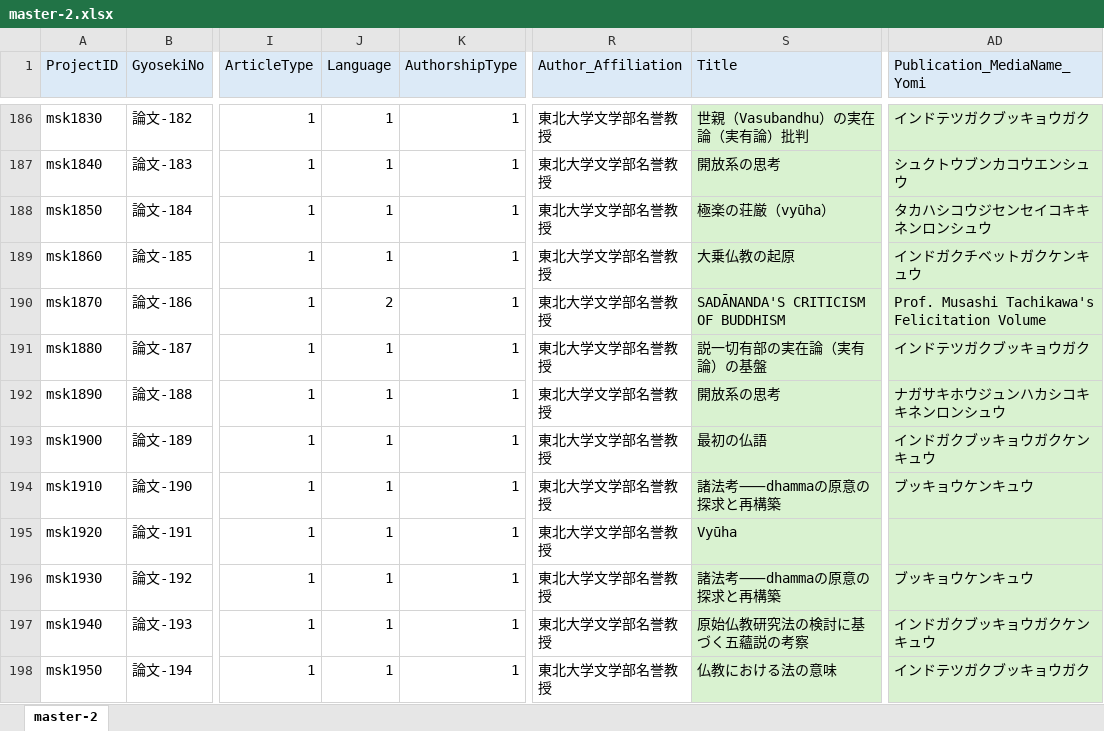
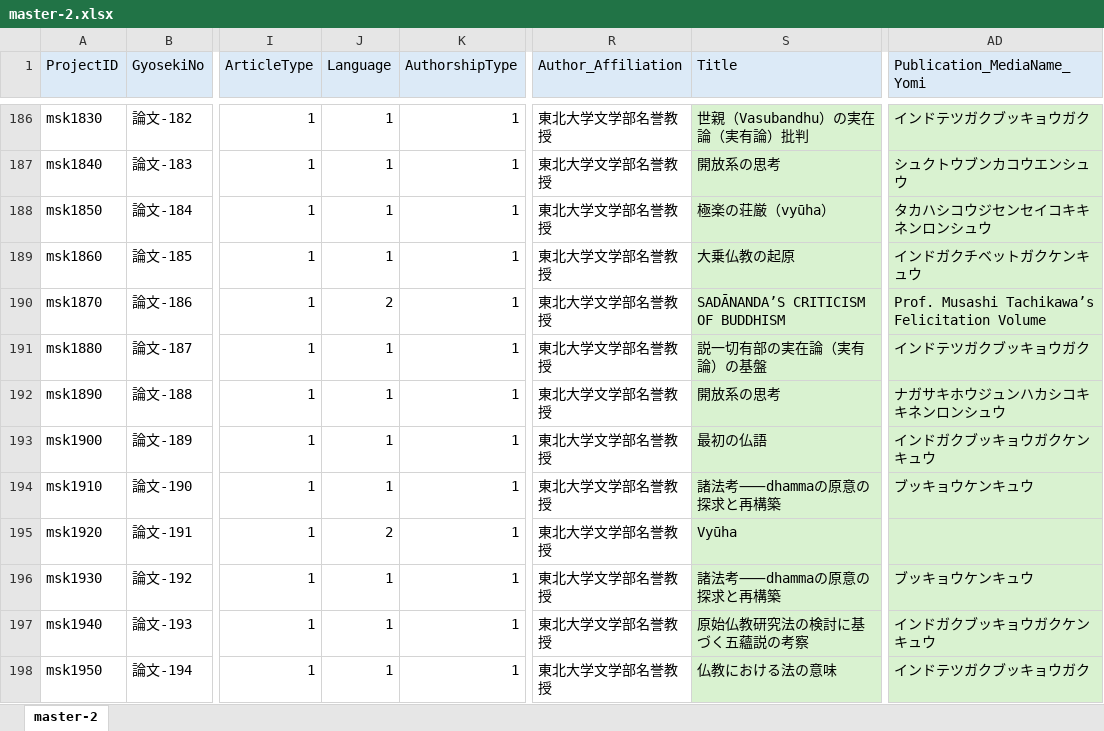
Before and after one commit to murakami-shinkan/works, an Excel workbook: data/master-2.xlsx, sheet master-2, drawn as a sheet; only a part is shown, gaps mark what is left out; values as stored, in another font and other column widths than the file's, no borders; the diff covers the shown part only; the diff names each change by its address in the sheet, - before the commit and + after, or states it on an @@ line.

```diff
--- a/data/master-2.xlsx (sheet master-2)
+++ b/data/master-2.xlsx (sheet master-2)
-S190 (Title): SADĀNANDA'S CRITICISM OF BUDDHISM
+S190 (Title): SADĀNANDA’S CRITICISM OF BUDDHISM
-AD190 (Publication_MediaName_Yomi): Prof. Musashi Tachikawa's Felicitation Volume
+AD190 (Publication_MediaName_Yomi): Prof. Musashi Tachikawa’s Felicitation Volume
-J195 (Language): 1
+J195 (Language): 2
```
Also changed, not shown: 3 added rows, 29 edited cells and cell formats elsewhere in this sheet, 1 other file.
